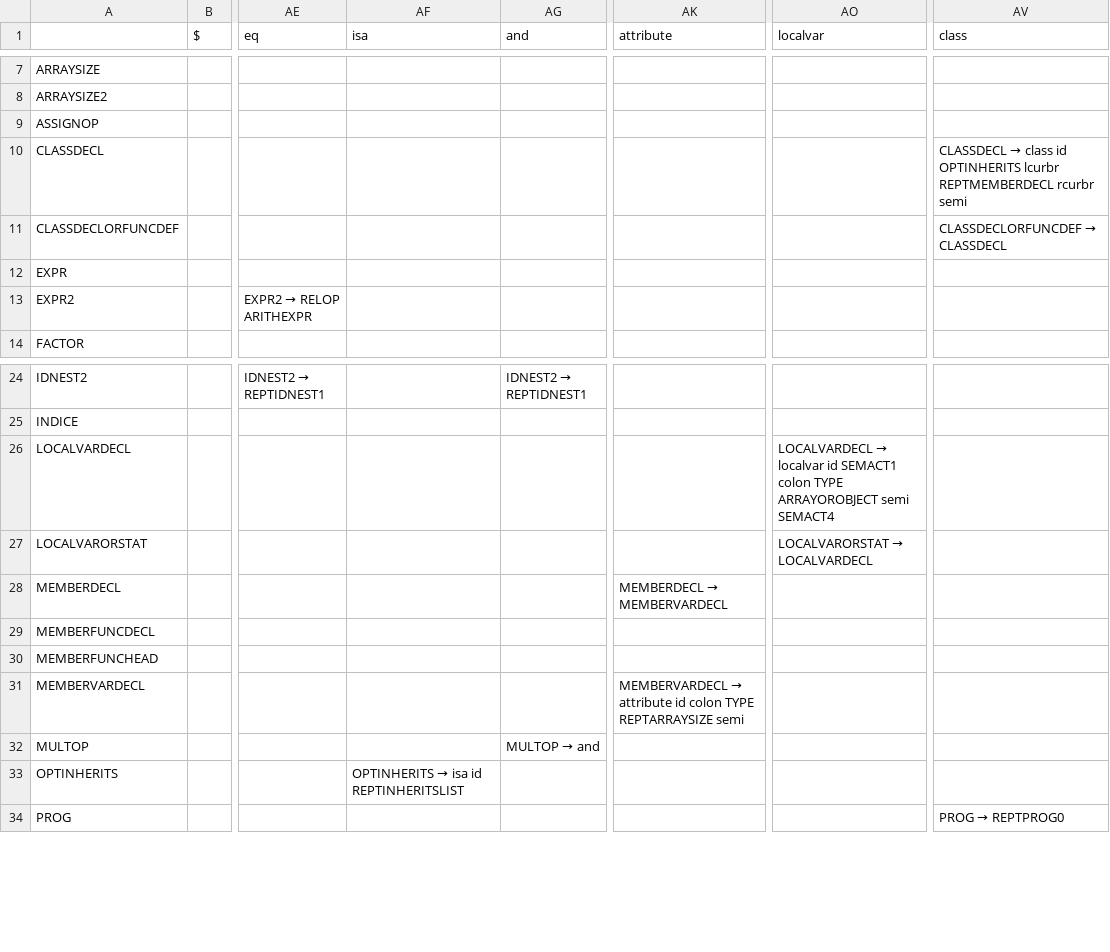
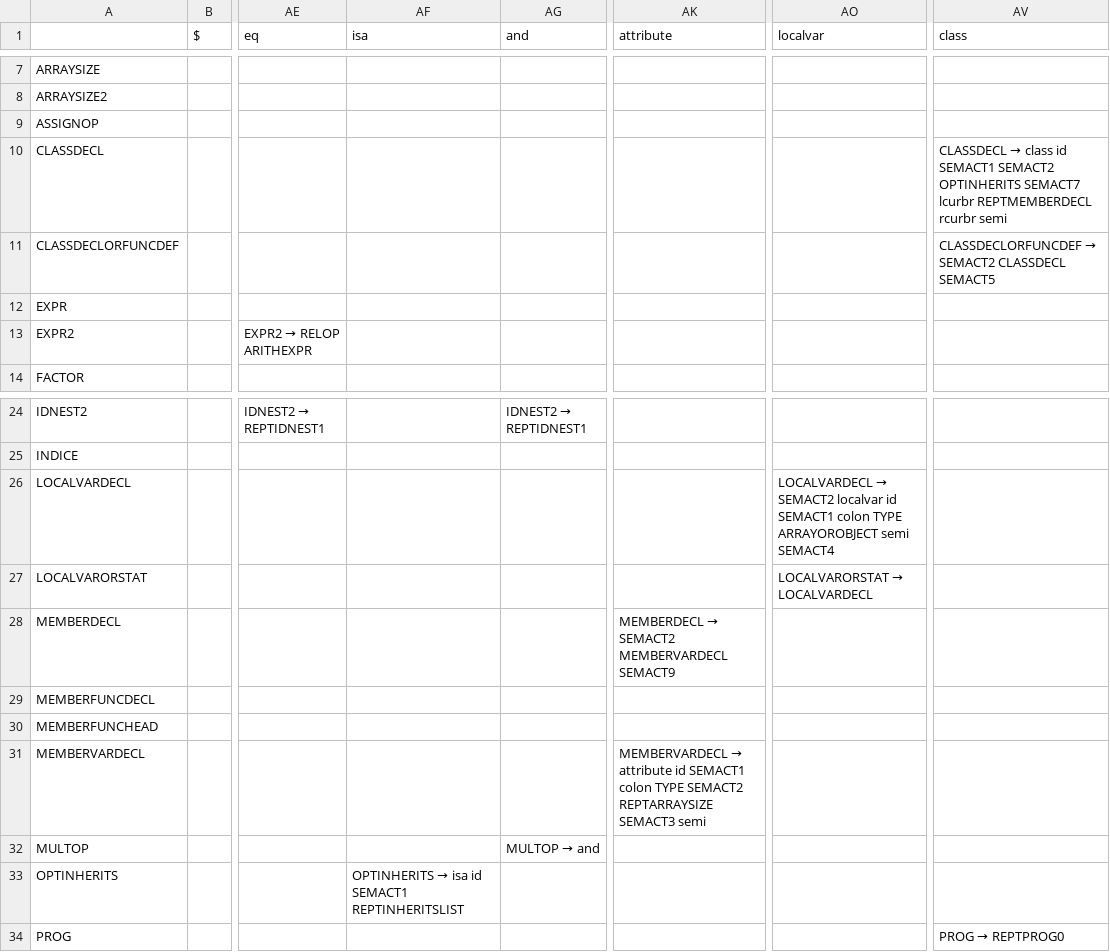
Before and after one commit to jongjonathan/COMP442Project, a CSV file: COMP 442/parsingTableVar.csv, drawn as a sheet; only a part is shown, gaps mark what is left out; the diff names each change by its address in the sheet, - before the commit and + after, or states it on an @@ line.

Commit message:
class semact member semact var semact

```diff
--- a/COMP 442/parsingTableVar.csv
+++ b/COMP 442/parsingTableVar.csv
-AV10 (class): …class id OPTINHERITS lcurbr REPTMEMBERDECL…
+AV10 (class): …class id SEMACT1 SEMACT2 OPTINHERITS SEMACT7 lcurbr REPTMEMBERDECL…
@@ AV11 (class): CLASSDECLORFUNCDEF → CLASSDECL → CLASSDECLORFUNCDEF → SEMACT2 CLASSDECL SEMACT5 @@
@@ AO26 (localvar): LOCALVARDECL → localvar id… → LOCALVARDECL → SEMACT2 localvar id… @@
@@ AK28 (attribute): MEMBERDECL → MEMBERVARDECL → MEMBERDECL → SEMACT2 MEMBERVARDECL SEMACT9 @@
-AK31 (attribute): …attribute id colon TYPE REPTARRAYSIZE semi
+AK31 (attribute): …attribute id SEMACT1 colon TYPE SEMACT2 REPTARRAYSIZE SEMACT3 semi
@@ AF33 (isa): OPTINHERITS → isa id REPTINHERITSLIST → OPTINHERITS → isa id SEMACT1 REPTINHERITSLIST @@
```
Also changed, not shown: 6 other files.
